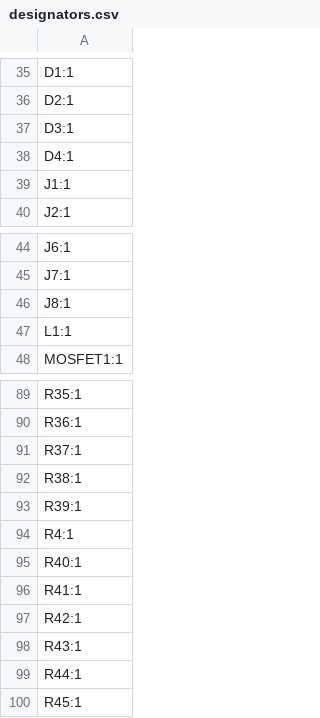
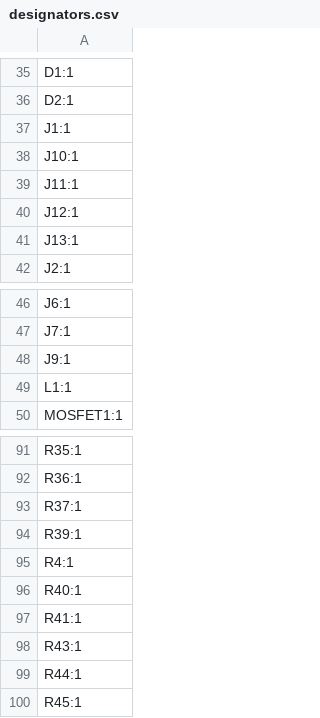
Before and after one commit to insane-0/Lipo_Charger_, a CSV file: production/designators.csv, drawn as a sheet; only a part is shown, gaps mark what is left out.

```diff
--- a/production/designators.csv
+++ b/production/designators.csv
@@ -36,5 +36,7 @@ D1:1
 D2:1
-D3:1
-D4:1
 J1:1
+J10:1
+J11:1
+J12:1
+J13:1
 J2:1
@@ -45,3 +47,3 @@ J6:1
 J7:1
-J8:1
+J9:1
 L1:1
@@ -91,3 +93,2 @@ R36:1
 R37:1
-R38:1
 R39:1
@@ -96,3 +97,2 @@ R40:1
 R41:1
-R42:1
 R43:1
```
Also changed, not shown: production/bom.csv, production/positions.csv, 26 other files.
